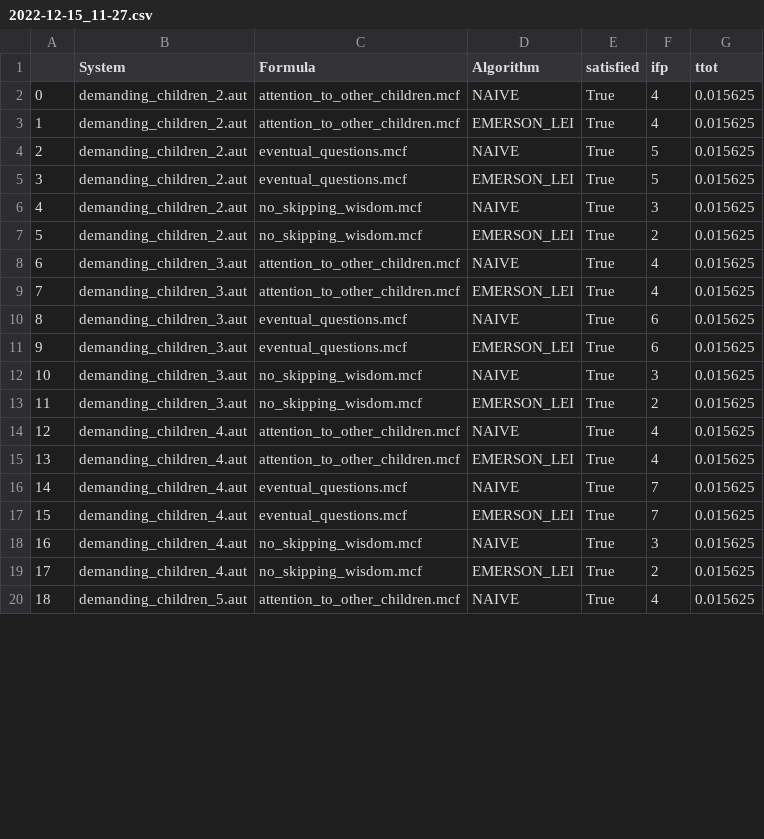
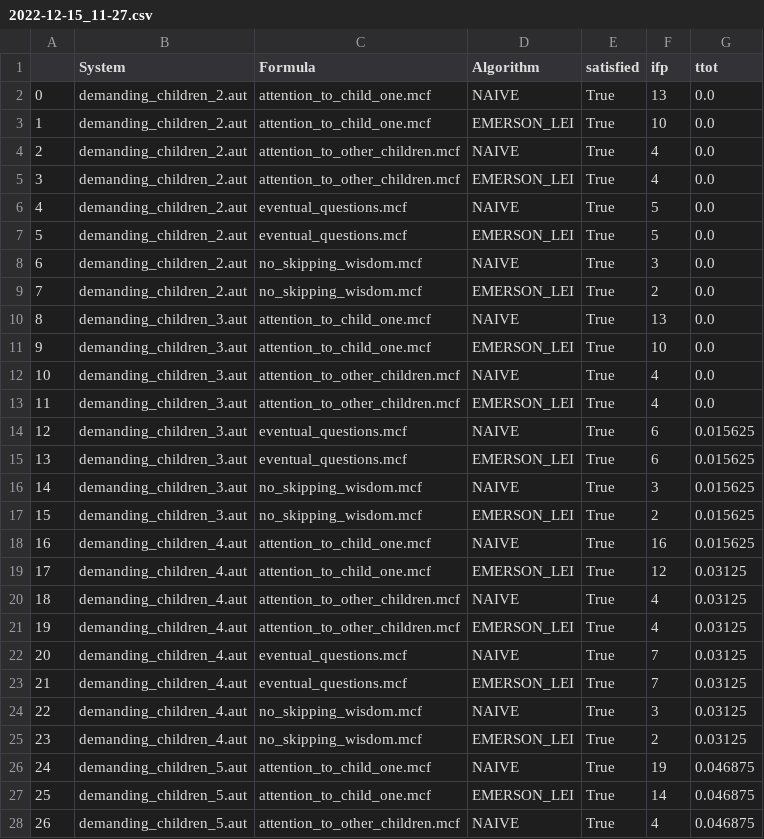
Before and after one commit to joshuawirtz/algorithms_for_model_checking-assignments, a CSV file: I/profiling/demanding/2022-12-15_11-27.csv, drawn as a sheet; only a part is shown; addresses are those after the commit; the diff covers the shown part only; the diff names each change by its address in the sheet, - before the commit and + after, or states it on an @@ line.

```diff
--- a/I/profiling/demanding/2022-12-15_11-27.csv
+++ b/I/profiling/demanding/2022-12-15_11-27.csv
+row 2: 0 | demanding_children_2.aut | attention_to_child_one.mcf | NAIVE | True | 13 | 0.0
+row 3: 1 | demanding_children_2.aut | attention_to_child_one.mcf | EMERSON_LEI | True | 10 | 0.0
@@ column A renumbered from row 4 down @@
-G4:G9 (ttot): 0.015625
+G4:G9 (ttot): 0.0
+row 10: 8 | demanding_children_3.aut | attention_to_child_one.mcf | NAIVE | True | 13 | 0.0
+row 11: 9 | demanding_children_3.aut | attention_to_child_one.mcf | EMERSON_LEI | True | 10 | 0.0
-G12:G13 (ttot): 0.015625
+G12:G13 (ttot): 0.0
+row 18: 16 | demanding_children_4.aut | attention_to_child_one.mcf | NAIVE | True | 16 | 0.015625
+row 19: 17 | demanding_children_4.aut | attention_to_child_one.mcf | EMERSON_LEI | True | 12 | 0.03125
-G20:G25 (ttot): 0.015625
+G20:G25 (ttot): 0.03125
+row 26: 24 | demanding_children_5.aut | attention_to_child_one.mcf | NAIVE | True | 19 | 0.046875
+row 27: 25 | demanding_children_5.aut | attention_to_child_one.mcf | EMERSON_LEI | True | 14 | 0.046875
-G28 (ttot): 0.015625
+G28 (ttot): 0.046875
```
Also changed, not shown: 10 added rows and 35 edited cells elsewhere in this file, 1 other file.
